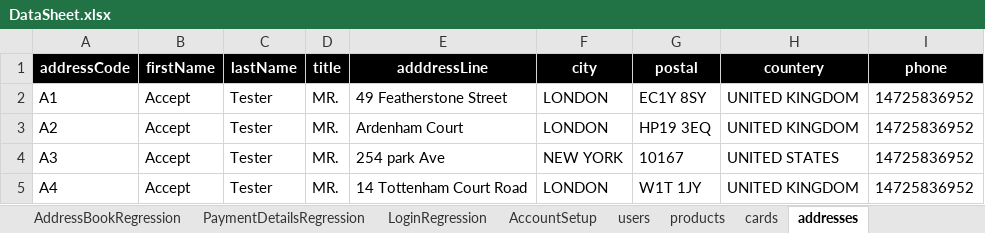
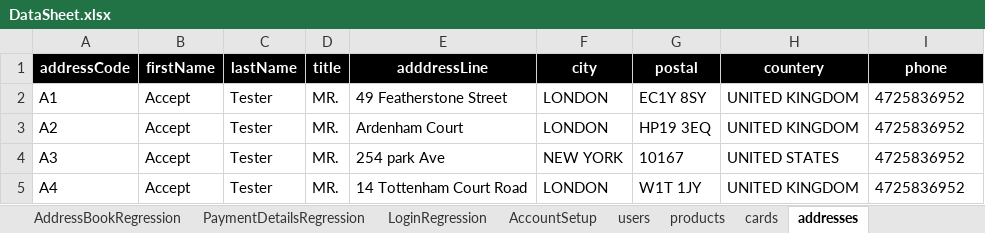
Before and after one commit to walahamad/CBISmoke, an Excel workbook: src/com/generic/config/DataSheet.xlsx, sheet addresses, drawn as a sheet; values as stored, in another font and other column widths than the file's, no borders; the diff names each change by its address in the sheet, - before the commit and + after, or states it on an @@ line.

```diff
--- a/src/com/generic/config/DataSheet.xlsx (sheet addresses)
+++ b/src/com/generic/config/DataSheet.xlsx (sheet addresses)
-I2:I5 (phone): 14725836952
+I2:I5 (phone): 4725836952
```
Also changed, not shown: sheet products, sheet RegistrationRegression, 7 other files.
